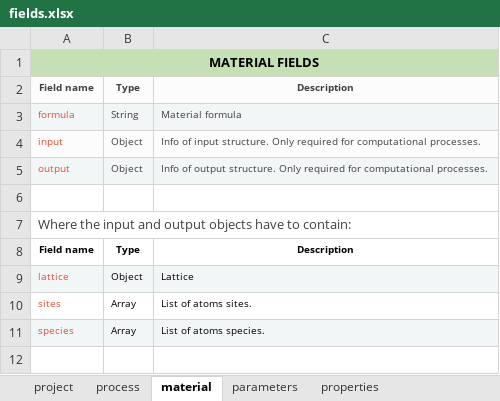
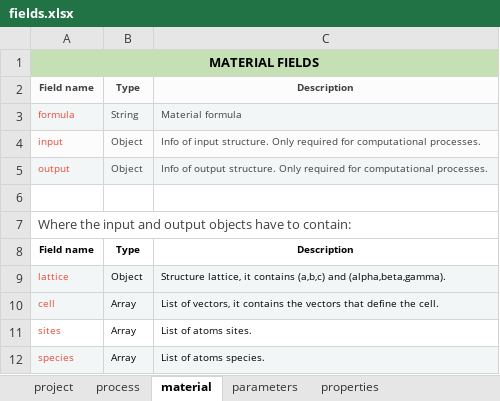
Before and after one commit to ai4mat/iemap-api-docs, an Excel workbook: docs/_static/fields.xlsx, sheet material, drawn as a sheet; values as stored, in another font and other column widths than the file's, no borders; the diff names each change by its address in the sheet, - before the commit and + after, or states it on an @@ line.

Commit message:
update fields.xlsx

```diff
--- a/docs/_static/fields.xlsx (sheet material)
+++ b/docs/_static/fields.xlsx (sheet material)
-C9: Lattice
+C9: Structure lattice, it contains (a,b,c) and (alpha,beta,gamma).
+row 10: cell | Array | List of vectors, it contains the vectors that define the cell.
```
Also changed, not shown: sheet process.
